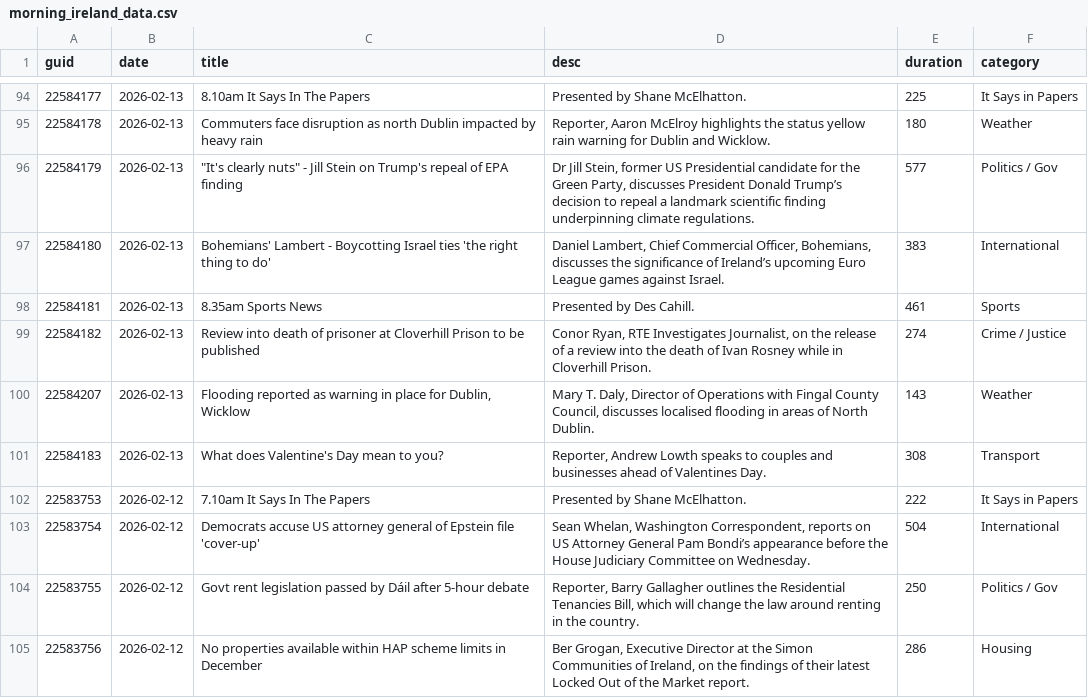
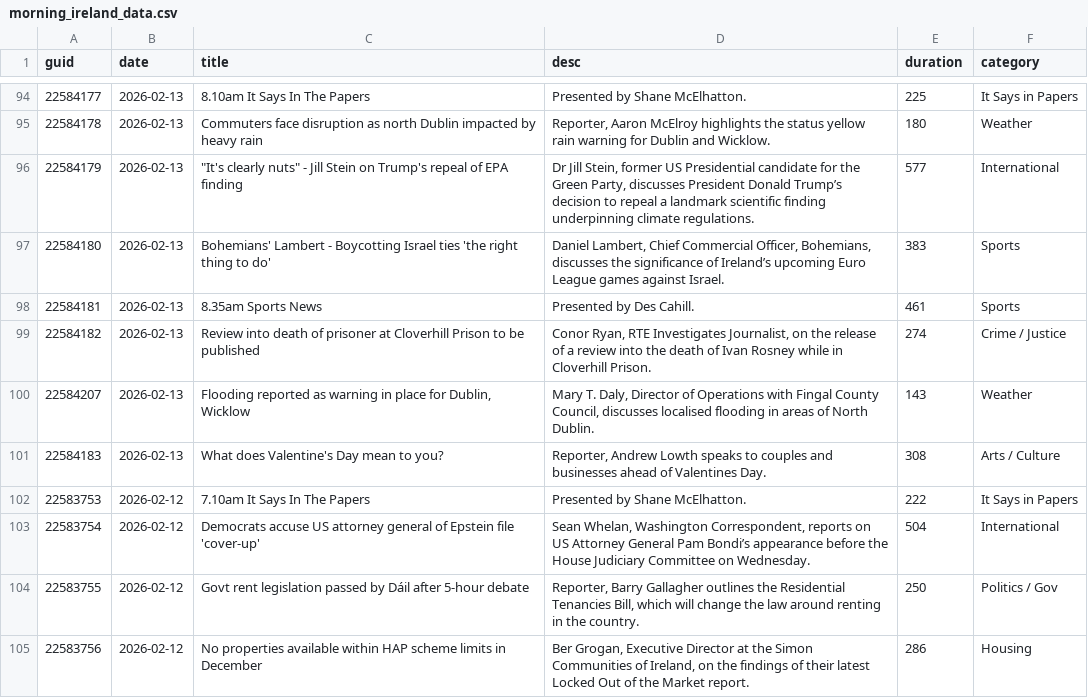
Before and after one commit to alexbbradley/morning-ireland, a CSV file: morning_ireland_data.csv, drawn as a sheet; only a part is shown, gaps mark what is left out; the diff covers the shown part only.

```diff
--- a/morning_ireland_data.csv
+++ b/morning_ireland_data.csv
@@ -95,4 +95,4 @@ guid,date,title,desc,duration,category
 22584178,2026-02-13,Commuters face disruption as north Dublin impacted by heavy rain,"Reporter, Aaron McElroy highlights the status yellow rain warning for Dublin and Wicklow.",180,Weather
-22584179,2026-02-13,"""It's clearly nuts"" - Jill Stein on Trump's repeal of EPA finding","Dr Jill Stein, former US Presidential candidate for the Green Party, discusses President Donald Trump’s decision to repeal a landmark scientific finding underpinning climate regulations.",577,Politics / Gov
-22584180,2026-02-13,Bohemians' Lambert - Boycotting Israel ties 'the right thing to do',"Daniel Lambert, Chief Commercial Officer, Bohemians, discusses the significance of Ireland’s upcoming Euro League games against Israel.",383,International
+22584179,2026-02-13,"""It's clearly nuts"" - Jill Stein on Trump's repeal of EPA finding","Dr Jill Stein, former US Presidential candidate for the Green Party, discusses President Donald Trump’s decision to repeal a landmark scientific finding underpinning climate regulations.",577,International
+22584180,2026-02-13,Bohemians' Lambert - Boycotting Israel ties 'the right thing to do',"Daniel Lambert, Chief Commercial Officer, Bohemians, discusses the significance of Ireland’s upcoming Euro League games against Israel.",383,Sports
 22584181,2026-02-13,8.35am Sports News,Presented by Des Cahill.,461,Sports
@@ -100,3 +100,3 @@ guid,date,title,desc,duration,category
 22584207,2026-02-13,"Flooding reported as warning in place for Dublin, Wicklow","Mary T. Daly, Director of Operations with Fingal County Council, discusses localised flooding in areas of North Dublin.",143,Weather
-22584183,2026-02-13,What does Valentine's Day mean to you?,"Reporter, Andrew Lowth speaks to couples and businesses ahead of Valentines Day.",308,Transport
+22584183,2026-02-13,What does Valentine's Day mean to you?,"Reporter, Andrew Lowth speaks to couples and businesses ahead of Valentines Day.",308,Arts / Culture
 22583753,2026-02-12,7.10am It Says In The Papers,Presented by Shane McElhatton.,222,It Says in Papers
```
Also changed, not shown: 57 edited cells elsewhere in this file, 1 other file.
